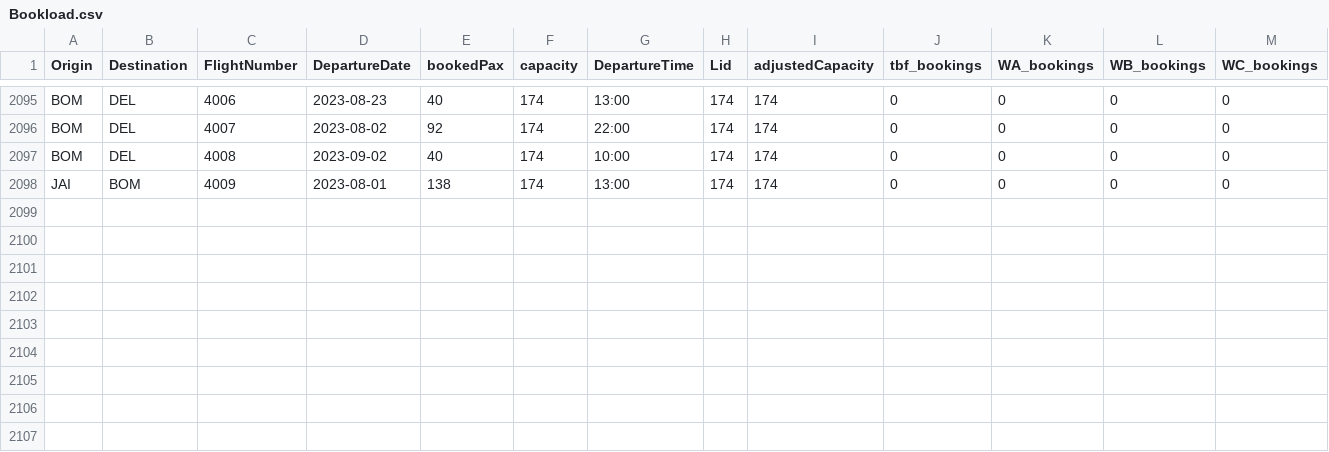
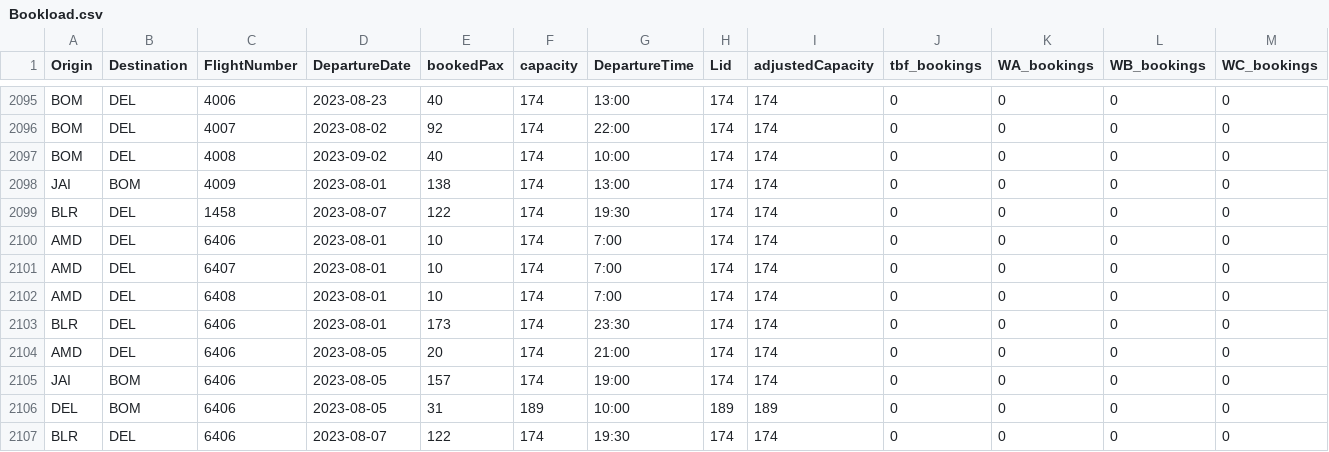
Before and after one commit to vivekbolla123/rm-allocation-serverless-funcs, a CSV file: QPDynamicAllocation/testcases/input/Bookload.csv, drawn as a sheet; only a part is shown, gaps mark what is left out; rows hold the shown columns only; the diff names each change by its address in the sheet, - before the commit and + after, or states it on an @@ line.

```diff
--- a/QPDynamicAllocation/testcases/input/Bookload.csv
+++ b/QPDynamicAllocation/testcases/input/Bookload.csv
+row 2099: BLR | DEL | 1458 | 2023-08-07 | 122 | 174 | 19:30 | 174 | 174 | 0 | 0 | 0 | 0
+row 2100: AMD | DEL | 6406 | 2023-08-01 | 10 | 174 | 7:00 | 174 | 174 | 0 | 0 | 0 | 0
+row 2101: AMD | DEL | 6407 | 2023-08-01 | 10 | 174 | 7:00 | 174 | 174 | 0 | 0 | 0 | 0
+row 2102: AMD | DEL | 6408 | 2023-08-01 | 10 | 174 | 7:00 | 174 | 174 | 0 | 0 | 0 | 0
+row 2103: BLR | DEL | 6406 | 2023-08-01 | 173 | 174 | 23:30 | 174 | 174 | 0 | 0 | 0 | 0
+row 2104: AMD | DEL | 6406 | 2023-08-05 | 20 | 174 | 21:00 | 174 | 174 | 0 | 0 | 0 | 0
+row 2105: JAI | BOM | 6406 | 2023-08-05 | 157 | 174 | 19:00 | 174 | 174 | 0 | 0 | 0 | 0
+row 2106: DEL | BOM | 6406 | 2023-08-05 | 31 | 189 | 10:00 | 189 | 189 | 0 | 0 | 0 | 0
+row 2107: BLR | DEL | 6406 | 2023-08-07 | 122 | 174 | 19:30 | 174 | 174 | 0 | 0 | 0 | 0
```
Also changed, not shown: QPDynamicAllocation/testcases/input/booking_fare_data.csv, QPDynamicAllocation/testcases/input/config_runTime.csv, 7 other files.
